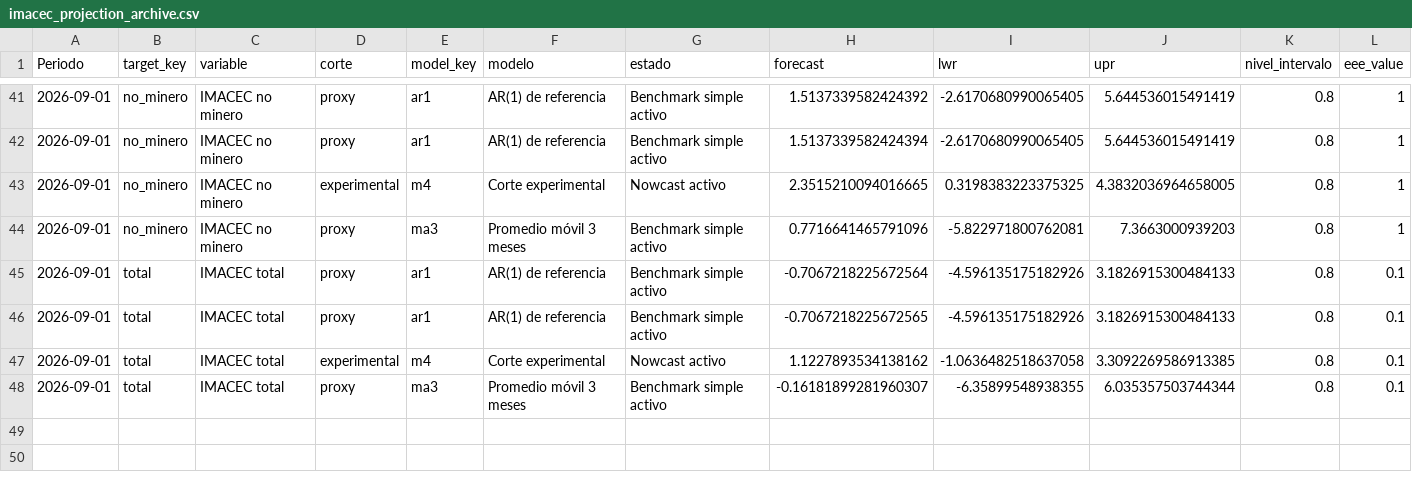
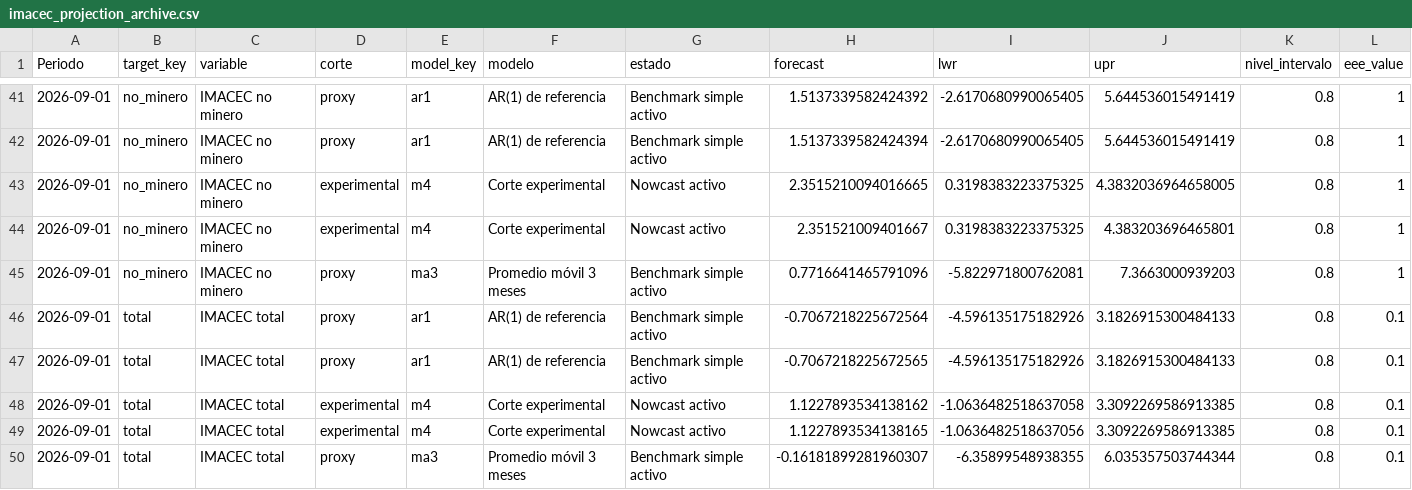
Before and after one commit to mulloav3007/Economics, a CSV file: data/processed/imacec_projection_archive.csv, drawn as a sheet; only a part is shown, gaps mark what is left out; rows hold the shown columns only; the diff names each change by its address in the sheet, - before the commit and + after, or states it on an @@ line.

```diff
--- a/data/processed/imacec_projection_archive.csv
+++ b/data/processed/imacec_projection_archive.csv
+row 44: 2026-09-01 | no_minero | IMACEC no minero | experimental | m4 | Corte experimental | Nowcast activo | 2.351521009401667 | 0.3198383223375325 | 4.383203696465801 | 0.8 | 1
+row 49: 2026-09-01 | total | IMACEC total | experimental | m4 | Corte experimental | Nowcast activo | 1.1227893534138165 | -1.0636482518637056 | 3.3092269586913385 | 0.8 | 0.1
```
Also changed, not shown: data/processed/imacec_nowcast_history.csv, data/processed/imacec_nowcast_history_all_models.csv, 36 other files.
